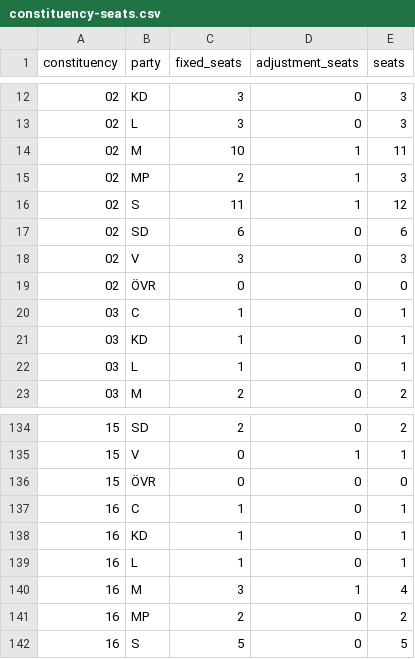
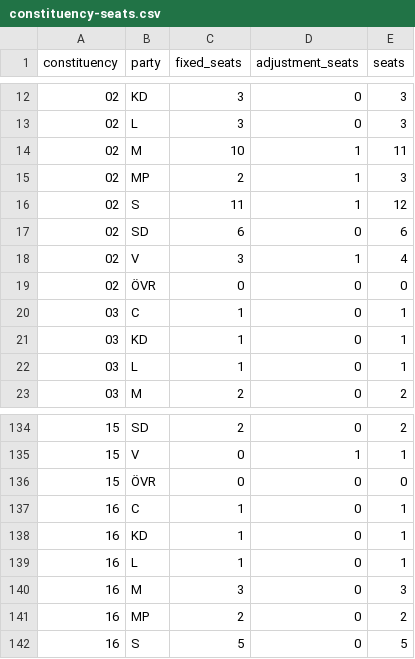
Before and after one commit to rasmusab/swedish-election-night-prediction-2026, a CSV file: results/latest/constituency-seats.csv, drawn as a sheet; only a part is shown, gaps mark what is left out.

```diff
--- a/results/latest/constituency-seats.csv
+++ b/results/latest/constituency-seats.csv
@@ -17,3 +17,3 @@ constituency,party,fixed_seats,adjustment_seats,seats
 02,SD,6,0,6
-02,V,3,0,3
+02,V,3,1,4
 02,ÖVR,0,0,0
@@ -139,3 +139,3 @@ constituency,party,fixed_seats,adjustment_seats,seats
 16,L,1,0,1
-16,M,3,1,4
+16,M,3,0,3
 16,MP,2,0,2
```
Also changed, not shown: results/latest/blocs.csv, results/latest/parties.csv, 3 other files.
